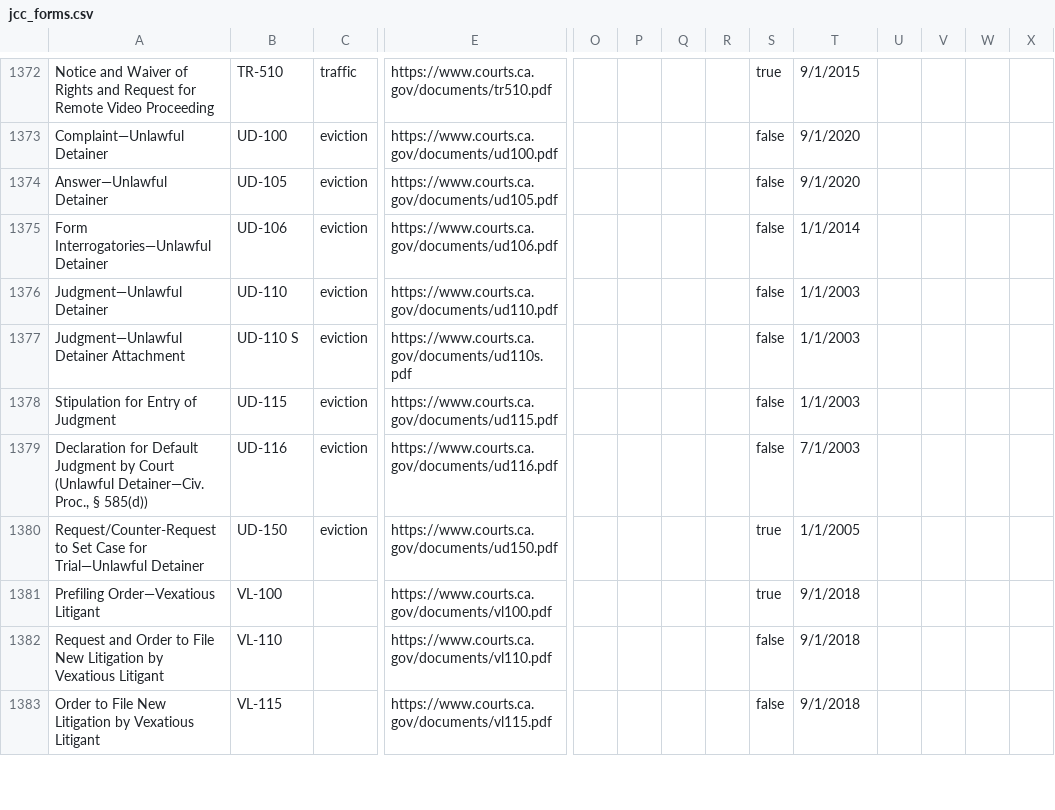
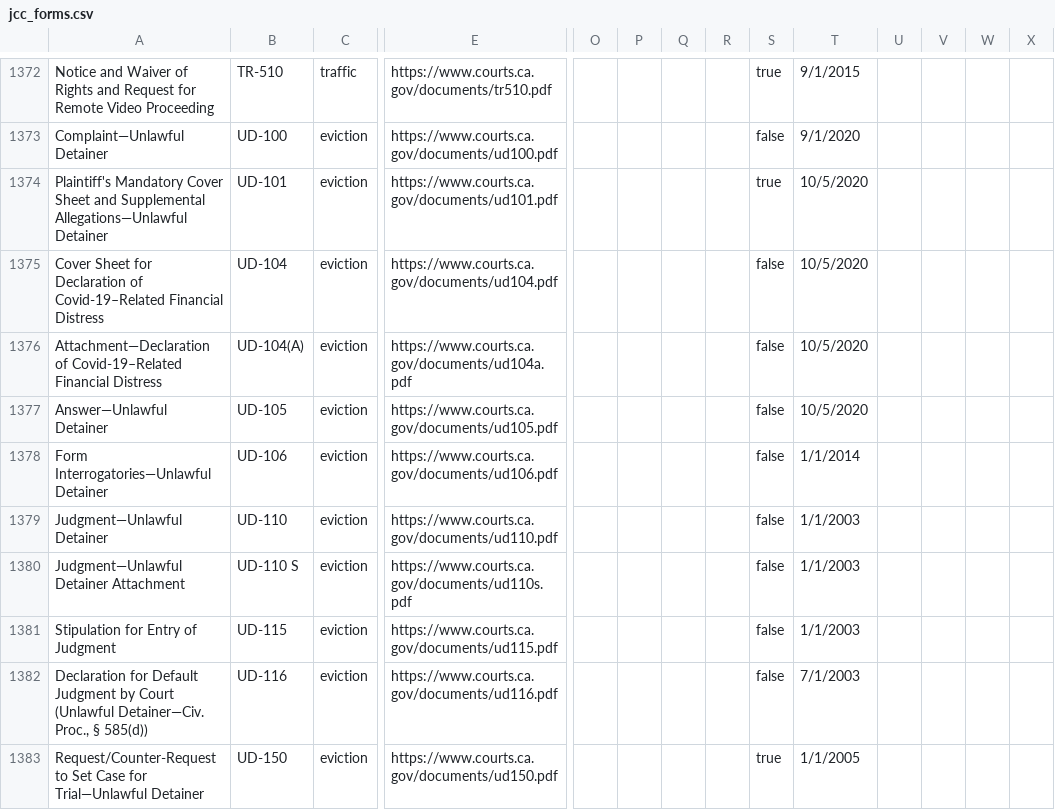
Before and after one commit to chapter-three/jcc-srl, a CSV file: web/modules/custom/jcc_forms/jcc_forms.csv, drawn as a sheet; only a part is shown, gaps mark what is left out; the shorter side is filled out with more unchanged rows; addresses are those after the commit; rows hold the shown columns only; the diff names each change by its address in the sheet, - before the commit and + after, or states it on an @@ line.

Commit message:
UD form updates

```diff
--- a/web/modules/custom/jcc_forms/jcc_forms.csv
+++ b/web/modules/custom/jcc_forms/jcc_forms.csv
+row 1374: Plaintiff's Mandatory Cover Sheet and Supplemental Allegations—Unlawful Detainer | UD-101 | eviction | https://www.courts.ca.gov/documents/ud101.pdf |  |  |  |  | true | 10/5/2020
+row 1375: Cover Sheet for Declaration of Covid-19–Related Financial Distress | UD-104 | eviction | https://www.courts.ca.gov/documents/ud104.pdf |  |  |  |  | false | 10/5/2020
+row 1376: Attachment—Declaration of Covid-19–Related Financial Distress | UD-104(A) | eviction | https://www.courts.ca.gov/documents/ud104a.pdf |  |  |  |  | false | 10/5/2020
-T1377: 9/1/2020
+T1377: 10/5/2020
```
